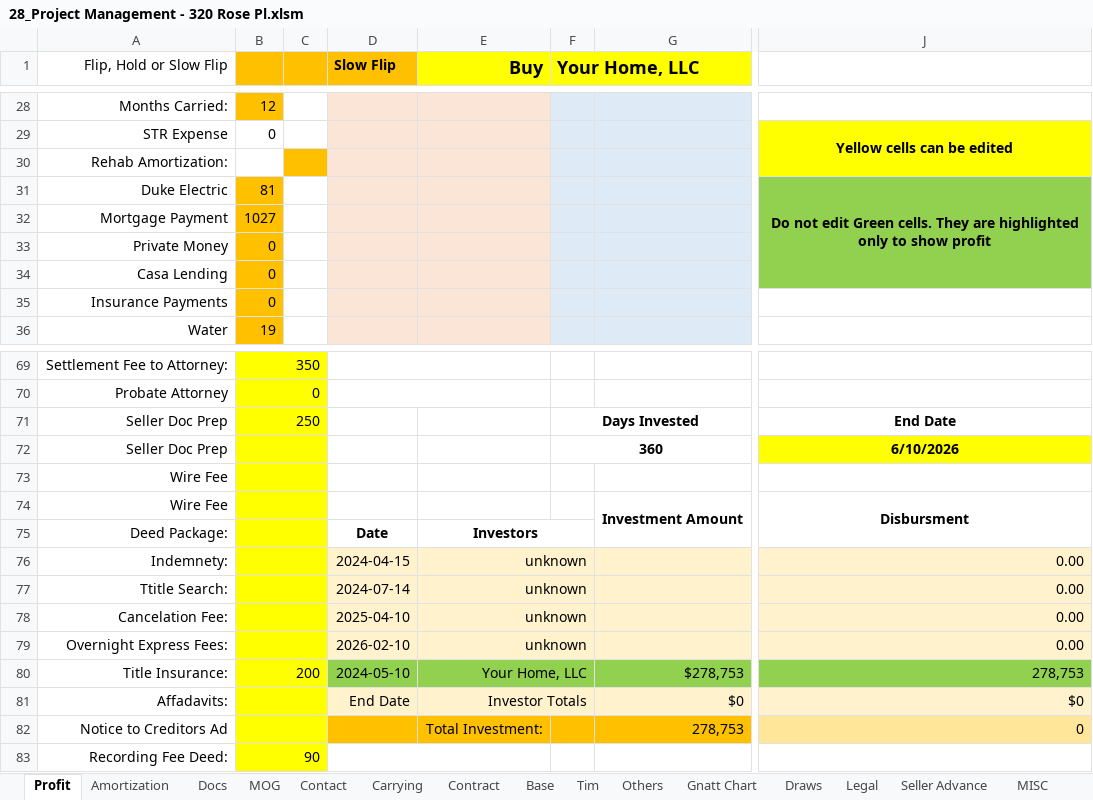
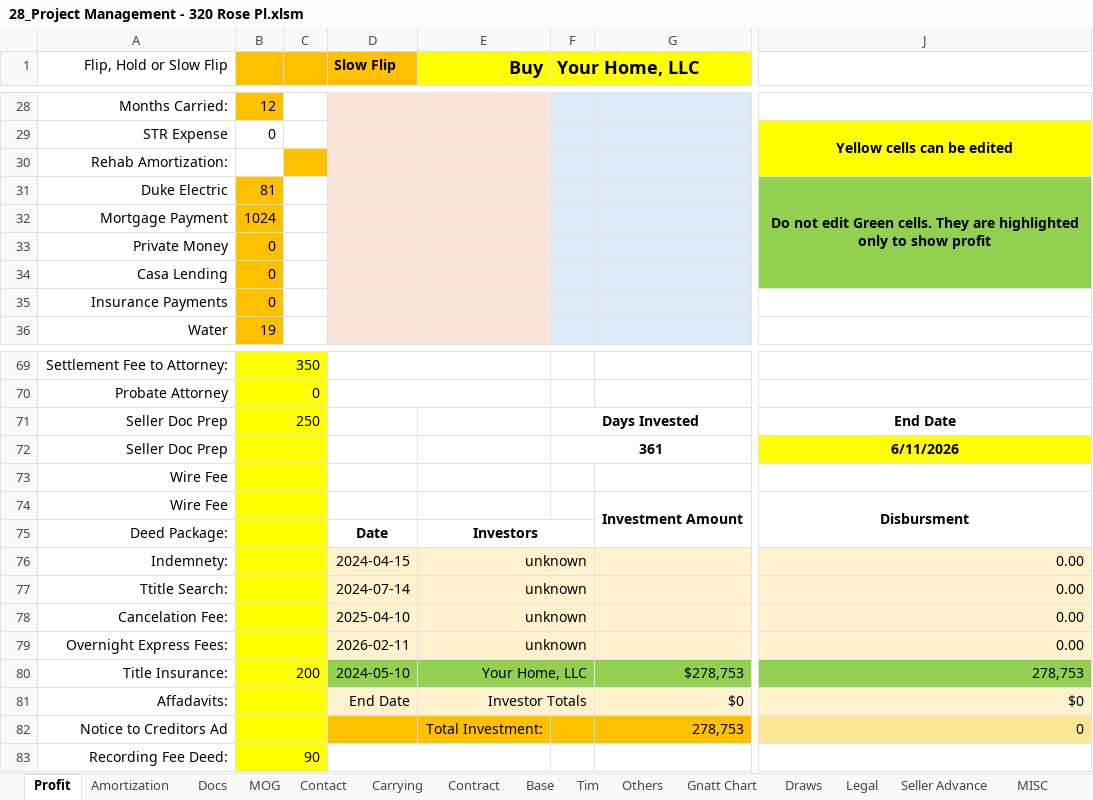
Before and after one commit to BuyYourHome/Admin-Wiki, an Excel workbook: Project Rooms/Contract for Deed/source/320 Rose project spreadsheet/28_Project Management - 320 Rose Pl.xlsm, sheet Profit, drawn as a sheet; only a part is shown, gaps mark what is left out; values as stored, in another font and other column widths than the file's, no borders; charts and pictures and conditional formats not drawn; the diff names each change by its address in the sheet, - before the commit and + after, or states it on an @@ line.

```diff
--- a/Project Rooms/Contract for Deed/source/320 Rose project spreadsheet/28_Project Management - 320 Rose Pl.xlsm (sheet Profit)
+++ b/Project Rooms/Contract for Deed/source/320 Rose project spreadsheet/28_Project Management - 320 Rose Pl.xlsm (sheet Profit)
-B32: 1027
+B32: 1024
-F72 (Your Home, LLC): 360
+F72 (Your Home, LLC): 361
-J72: 6/10/2026
+J72: 6/11/2026
-D79 (Slow Flip): 2026-02-10
+D79 (Slow Flip): 2026-02-11
```
Also changed, not shown: sheet Gnatt Chart, sheet Draws, sheet Tim, sheet Base, formulas that keep their value, Project Rooms/Contract for Deed/transactions/320 Rose Pl - Ever Cardoza/output/320 Rose Pl - 12 Month Amortization Chart.xlsx, 15 other files.
